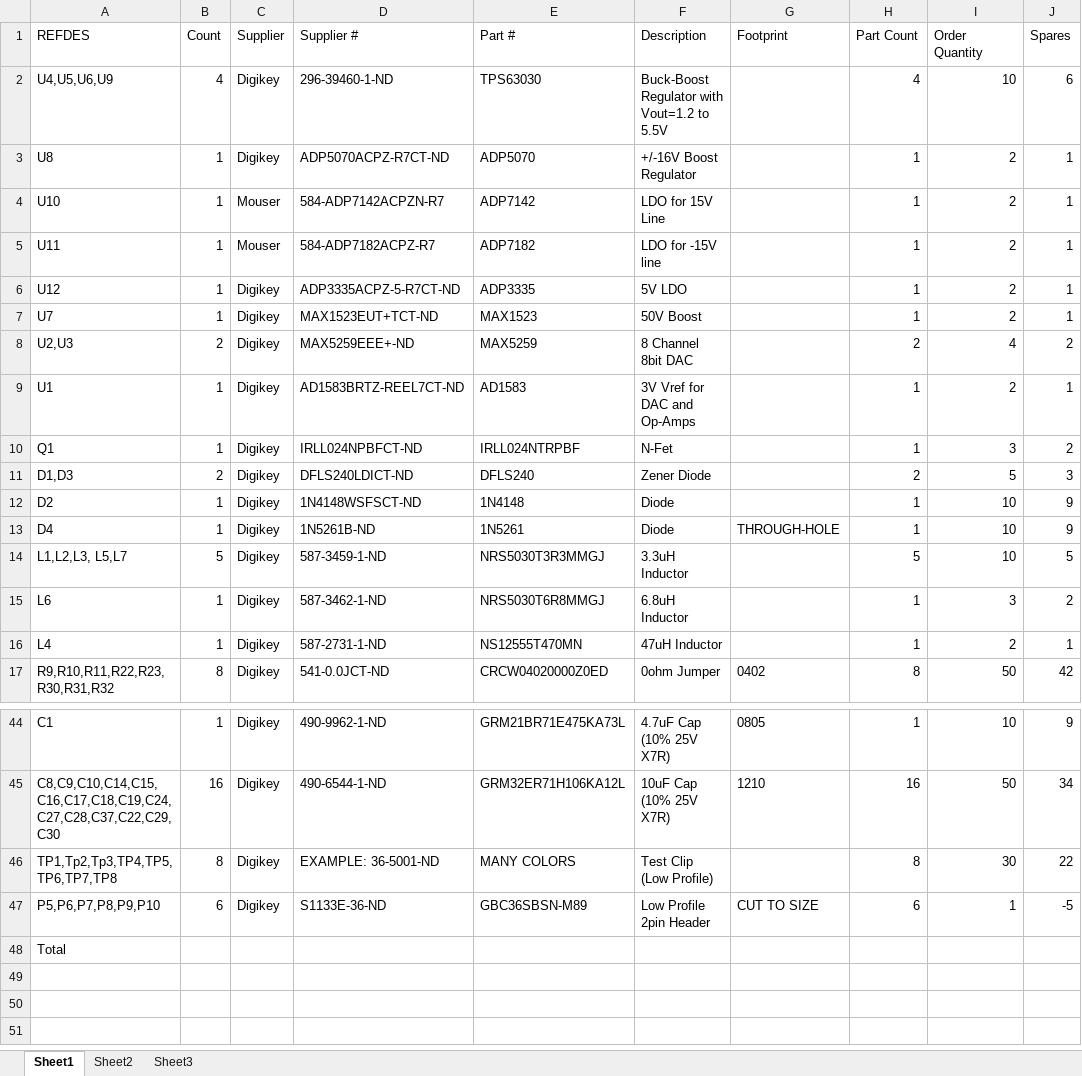
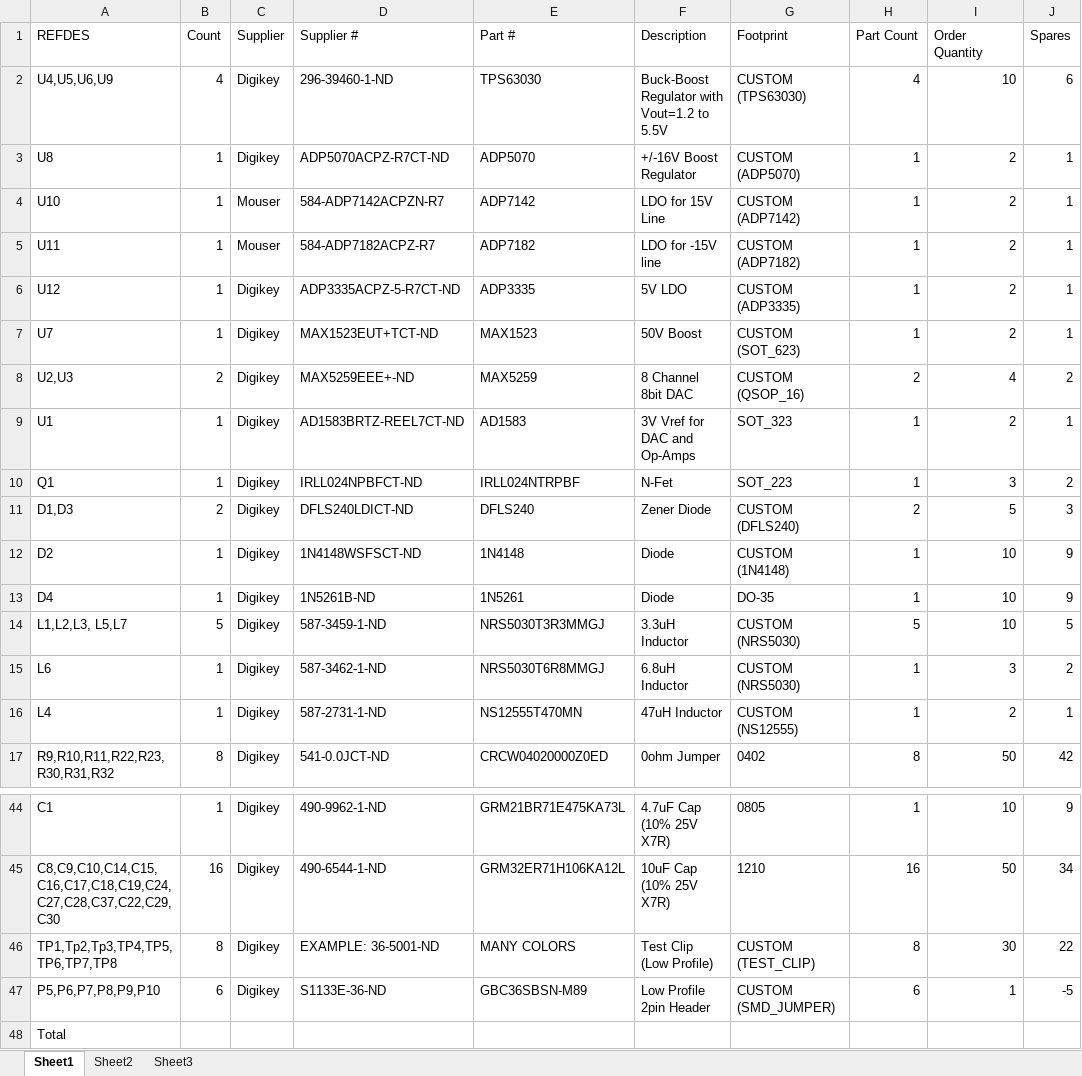
Before and after one commit to brianschiffer/opencamera, an Excel workbook: KiCad/Power_Board/BOM.xlsx, sheet Sheet1, drawn as a sheet; only a part is shown, gaps mark what is left out; values as stored, in another font and other column widths than the file's, no borders; conditional formats not drawn; the diff names each change by its address in the sheet, - before the commit and + after, or states it on an @@ line.

Commit message:
Created all of the custom footprints necessary.
Also updated the BOM to include the footprints used.

```diff
--- a/KiCad/Power_Board/BOM.xlsx (sheet Sheet1)
+++ b/KiCad/Power_Board/BOM.xlsx (sheet Sheet1)
-G2 (Footprint): (empty)
+G2 (Footprint): CUSTOM (TPS63030)
-G3 (Footprint): (empty)
+G3 (Footprint): CUSTOM (ADP5070)
-G4 (Footprint): (empty)
+G4 (Footprint): CUSTOM (ADP7142)
-G5 (Footprint): (empty)
+G5 (Footprint): CUSTOM (ADP7182)
-G6 (Footprint): (empty)
+G6 (Footprint): CUSTOM (ADP3335)
-G7 (Footprint): (empty)
+G7 (Footprint): CUSTOM (SOT_623)
-G8 (Footprint): (empty)
+G8 (Footprint): CUSTOM (QSOP_16)
-G9 (Footprint): (empty)
+G9 (Footprint): SOT_323
-G10 (Footprint): (empty)
+G10 (Footprint): SOT_223
-G11 (Footprint): (empty)
+G11 (Footprint): CUSTOM (DFLS240)
-G12 (Footprint): (empty)
+G12 (Footprint): CUSTOM (1N4148)
-G13 (Footprint): THROUGH-HOLE
+G13 (Footprint): DO-35
-G14:G15 (Footprint): (empty)
+G14:G15 (Footprint): CUSTOM (NRS5030)
-G16 (Footprint): (empty)
+G16 (Footprint): CUSTOM (NS12555)
-G46 (Footprint): (empty)
+G46 (Footprint): CUSTOM (TEST_CLIP)
-G47 (Footprint): CUT TO SIZE
+G47 (Footprint): CUSTOM (SMD_JUMPER)
```
Also changed, not shown: 16 other files.
